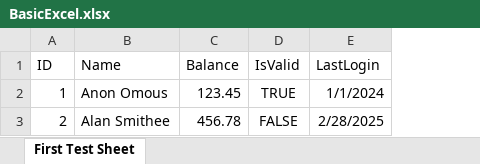
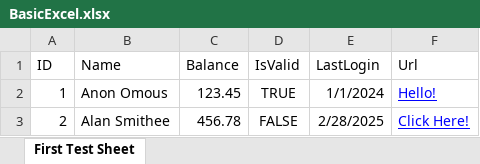
Before and after one commit to mpierce1988/MonctonEventsNet, an Excel workbook: MonctonEventsNet.Application.EpPlus.Test/Samples/BasicExcel.xlsx, sheet First Test Sheet, drawn as a sheet; values as stored, in another font and other column widths than the file's, no borders; charts and pictures not drawn; the diff names each change by its address in the sheet, - before the commit and + after, or states it on an @@ line.

Commit message:
Parse Events excel into Events, Upsert events into database

```diff
--- a/MonctonEventsNet.Application.EpPlus.Test/Samples/BasicExcel.xlsx (sheet First Test Sheet)
+++ b/MonctonEventsNet.Application.EpPlus.Test/Samples/BasicExcel.xlsx (sheet First Test Sheet)
+column F (Url), rows 2-3: Hello! | Click Here!
```
Also changed, not shown: 24 other files.
